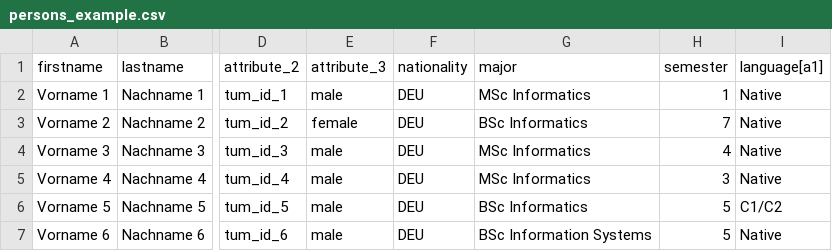
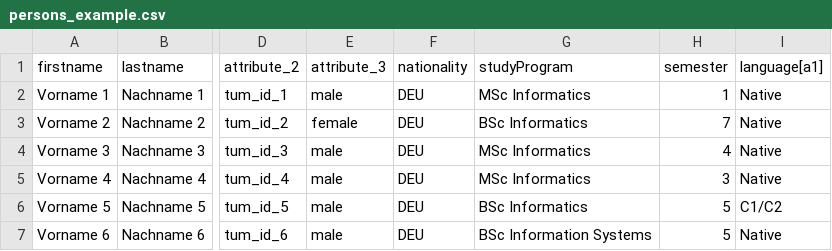
Before and after one commit to ls1intum/tease, a CSV file: src/assets/persons_example.csv, drawn as a sheet; only a part is shown, gaps mark what is left out; the diff names each change by its address in the sheet, - before the commit and + after, or states it on an @@ line.

Commit message:
Rename major to studyProgram in model and CSV column

```diff
--- a/src/assets/persons_example.csv
+++ b/src/assets/persons_example.csv
-G1: major
+G1: studyProgram
```
Also changed, not shown: 5 other files.
